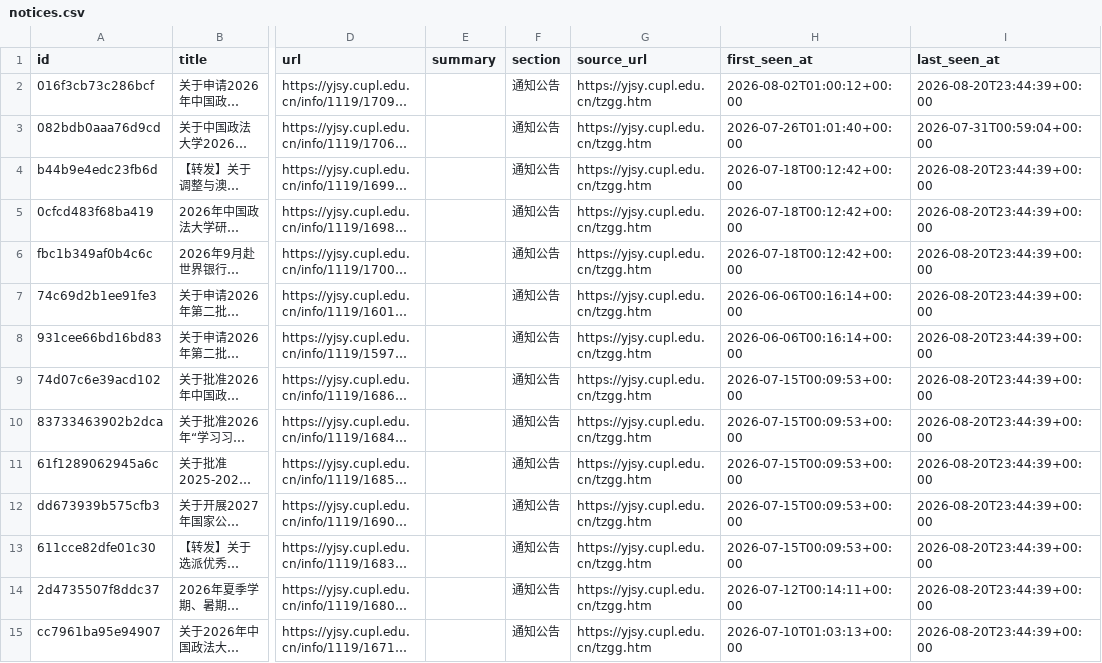
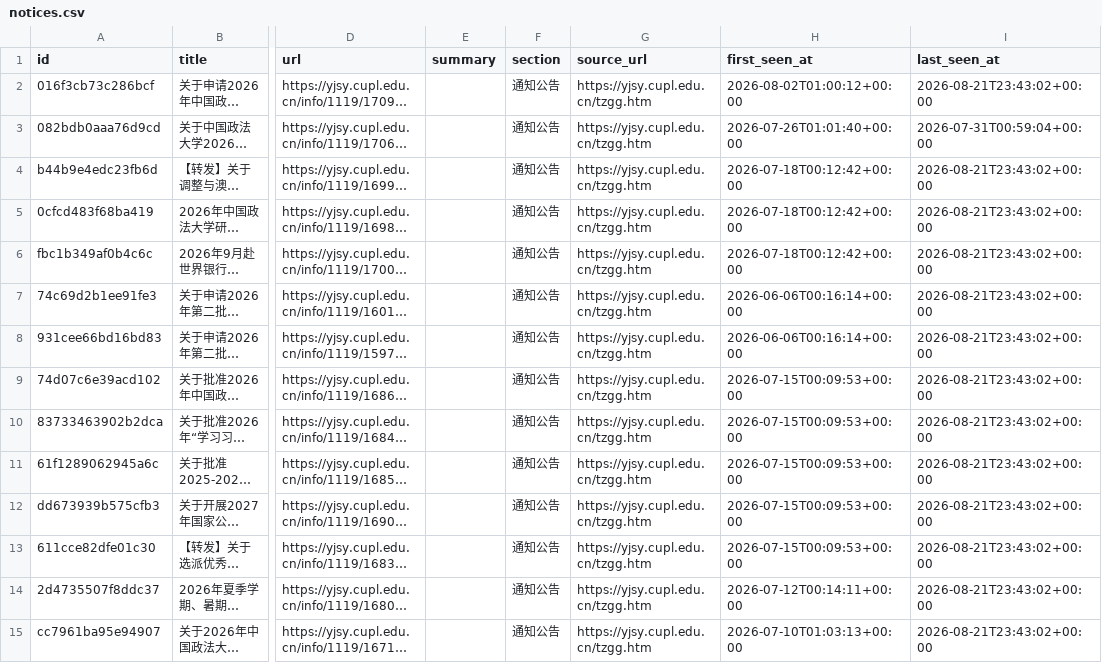
Before and after one commit to houdemingfagewuzhigong/cupl-yjsy-notice-watch, a CSV file: data/notices.csv, drawn as a sheet; only a part is shown, gaps mark what is left out; long unchanged cells end in …; the diff covers the shown part only; the diff names each change by its address in the sheet, - before the commit and + after, or states it on an @@ line.

```diff
--- a/data/notices.csv
+++ b/data/notices.csv
-I2 (last_seen_at): 2026-08-20T23:44:39+00:00
+I2 (last_seen_at): 2026-08-21T23:43:02+00:00
-I4:I15 (last_seen_at): 2026-08-20T23:44:39+00:00
+I4:I15 (last_seen_at): 2026-08-21T23:43:02+00:00
```
Also changed, not shown: 47 edited cells elsewhere in this file, 2 other files.
